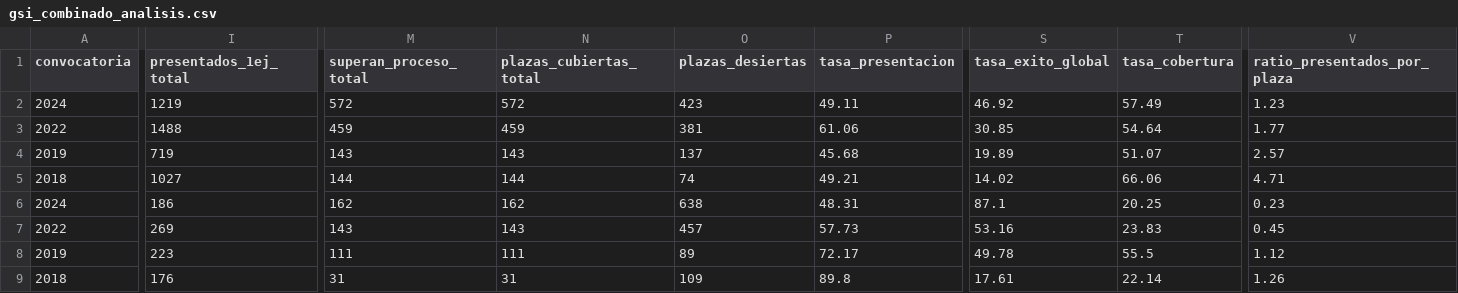
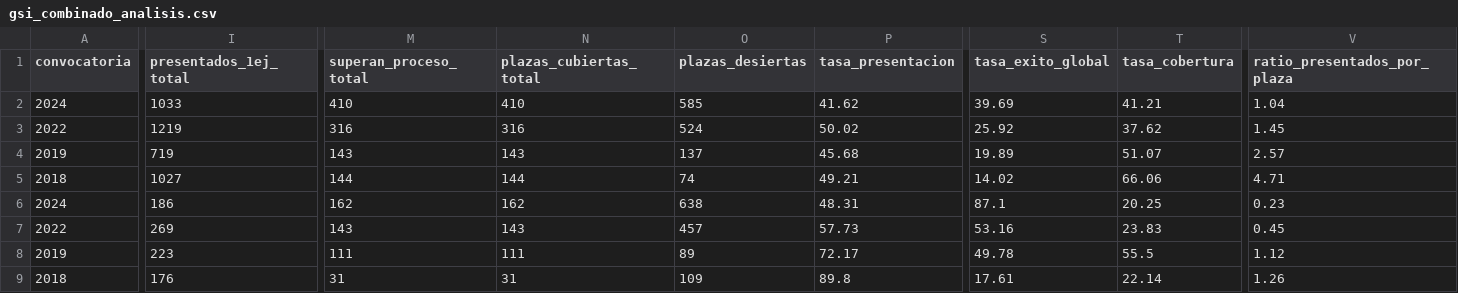
Before and after one commit to carmenales/analitica-datos-gsi, a CSV file: gsi_combinado_analisis.csv, drawn as a sheet; only a part is shown, gaps mark what is left out; the diff covers the shown part only; the diff names each change by its address in the sheet, - before the commit and + after, or states it on an @@ line.

```diff
--- a/gsi_combinado_analisis.csv
+++ b/gsi_combinado_analisis.csv
-I2 (presentados_1ej_total): 1219
+I2 (presentados_1ej_total): 1033
-M2 (superan_proceso_total): 572
+M2 (superan_proceso_total): 410
-N2 (plazas_cubiertas_total): 572
+N2 (plazas_cubiertas_total): 410
-O2 (plazas_desiertas): 423
+O2 (plazas_desiertas): 585
-P2 (tasa_presentacion): 49.11
+P2 (tasa_presentacion): 41.62
-S2 (tasa_exito_global): 46.92
+S2 (tasa_exito_global): 39.69
-T2 (tasa_cobertura): 57.49
+T2 (tasa_cobertura): 41.21
-V2 (ratio_presentados_por_plaza): 1.23
+V2 (ratio_presentados_por_plaza): 1.04
-I3 (presentados_1ej_total): 1488
+I3 (presentados_1ej_total): 1219
-M3 (superan_proceso_total): 459
+M3 (superan_proceso_total): 316
-N3 (plazas_cubiertas_total): 459
+N3 (plazas_cubiertas_total): 316
-O3 (plazas_desiertas): 381
+O3 (plazas_desiertas): 524
-P3 (tasa_presentacion): 61.06
+P3 (tasa_presentacion): 50.02
-S3 (tasa_exito_global): 30.85
+S3 (tasa_exito_global): 25.92
-T3 (tasa_cobertura): 54.64
+T3 (tasa_cobertura): 37.62
-V3 (ratio_presentados_por_plaza): 1.77
+V3 (ratio_presentados_por_plaza): 1.45
```
Also changed, not shown: 12 edited cells elsewhere in this file, gsi_datos_completos.csv, gsi_ingreso_libre_analisis.csv, 1 other file.
